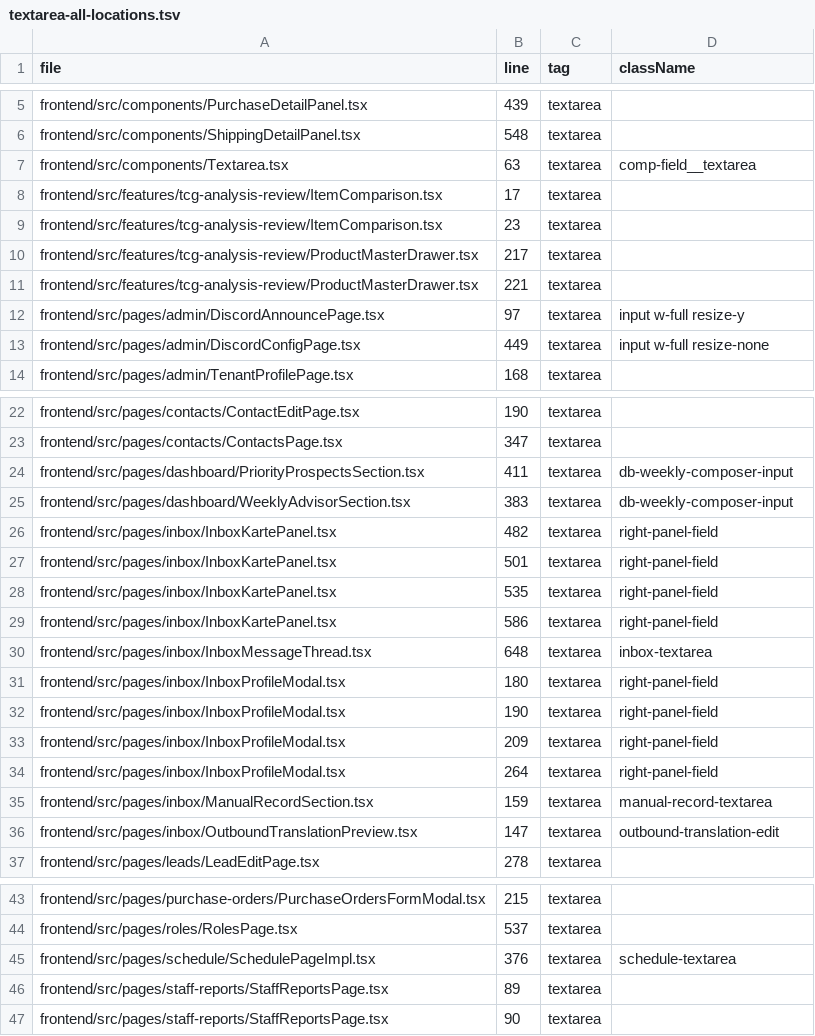
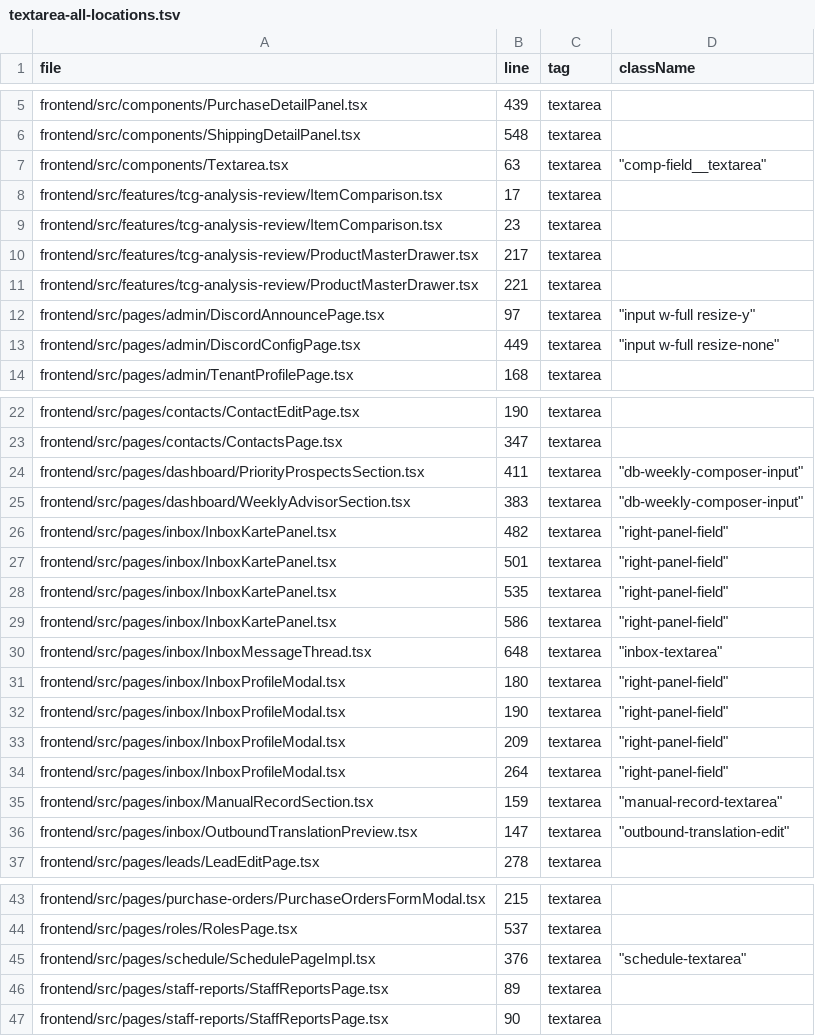
Before and after one commit to shingo-ops/salesanchor, a TSV file: docs/handoff/design-system-recon/evidence-20260910/textarea-all-locations.tsv, drawn as a sheet; only a part is shown, gaps mark what is left out; the diff names each change by its address in the sheet, - before the commit and + after, or states it on an @@ line.

```diff
--- a/docs/handoff/design-system-recon/evidence-20260910/textarea-all-locations.tsv
+++ b/docs/handoff/design-system-recon/evidence-20260910/textarea-all-locations.tsv
-D7 (className): comp-field__textarea
+D7 (className): "comp-field__textarea"
-D12 (className): input w-full resize-y
+D12 (className): "input w-full resize-y"
-D13 (className): input w-full resize-none
+D13 (className): "input w-full resize-none"
-D24:D25 (className): db-weekly-composer-input
+D24:D25 (className): "db-weekly-composer-input"
-D26:D29 (className): right-panel-field
+D26:D29 (className): "right-panel-field"
-D30 (className): inbox-textarea
+D30 (className): "inbox-textarea"
-D31:D34 (className): right-panel-field
+D31:D34 (className): "right-panel-field"
-D35 (className): manual-record-textarea
+D35 (className): "manual-record-textarea"
-D36 (className): outbound-translation-edit
+D36 (className): "outbound-translation-edit"
-D45 (className): schedule-textarea
+D45 (className): "schedule-textarea"
```
Also changed, not shown: docs/handoff/design-system-recon/evidence-20260910/button-all-locations.tsv, docs/handoff/design-system-recon/evidence-20260910/select-all-locations.tsv, 1 other file.
